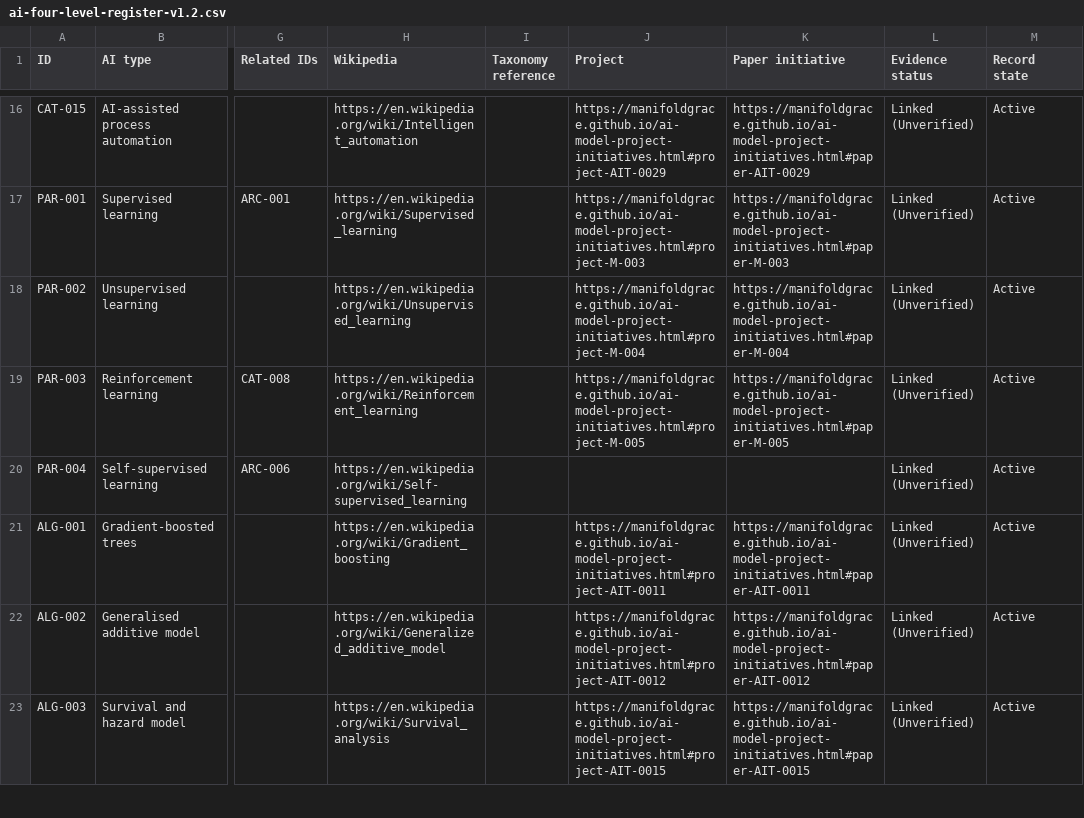
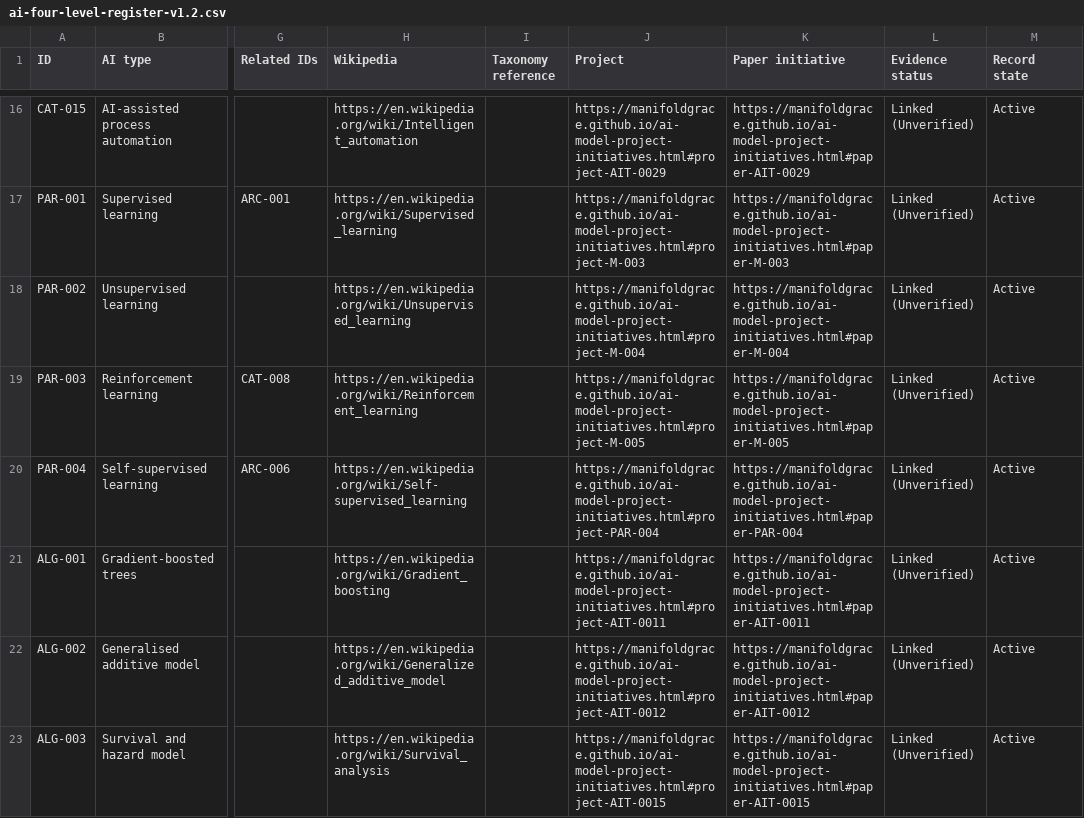
Before and after one commit to manifoldgrace/manifoldgrace.github.io, a CSV file: research/relational-awareness/ai-four-level-register-v1.2.csv, drawn as a sheet; only a part is shown, gaps mark what is left out; the diff names each change by its address in the sheet, - before the commit and + after, or states it on an @@ line.

Commit message:
Synchronise v1.2 Excel-compatible table with complete proposed research links

```diff
--- a/research/relational-awareness/ai-four-level-register-v1.2.csv
+++ b/research/relational-awareness/ai-four-level-register-v1.2.csv
-J20 (Project): (empty)
+J20 (Project): https://manifoldgrace.github.io/ai-model-project-initiatives.html#project-PAR-004
-K20 (Paper initiative): (empty)
+K20 (Paper initiative): https://manifoldgrace.github.io/ai-model-project-initiatives.html#paper-PAR-004
```
